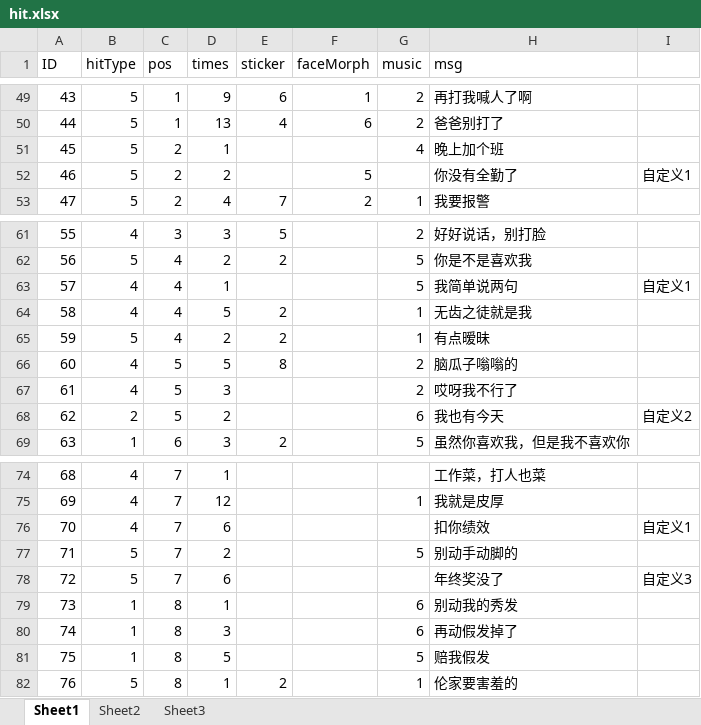
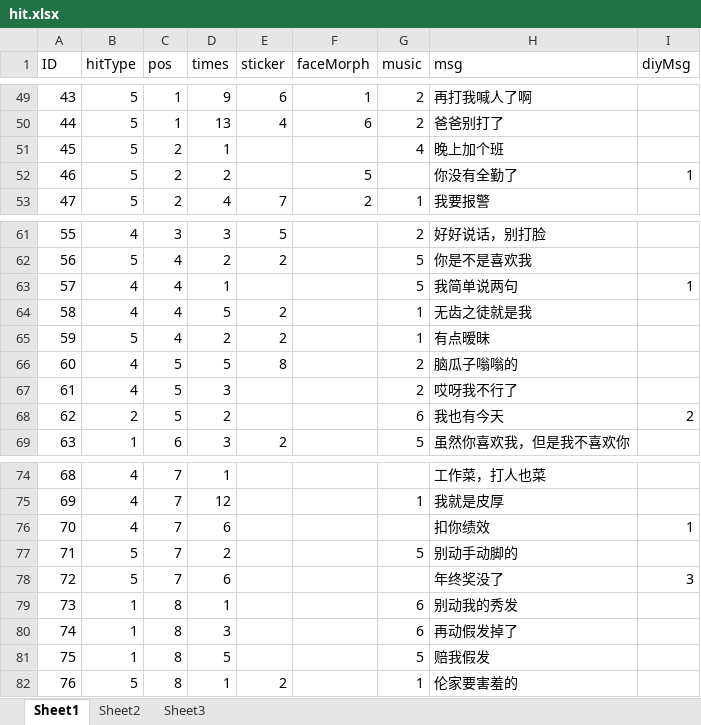
Before and after one commit to shanlihou/LoveMiniGame, an Excel workbook: tables/hit.xlsx, sheet Sheet1, drawn as a sheet; only a part is shown, gaps mark what is left out; values as stored, in another font and other column widths than the file's, no borders; the diff covers the shown part only; the diff names each change by its address in the sheet, - before the commit and + after, or states it on an @@ line.

```diff
--- a/tables/hit.xlsx (sheet Sheet1)
+++ b/tables/hit.xlsx (sheet Sheet1)
-I1: (empty)
+I1: diyMsg
-I52 (diyMsg): 自定义1
+I52 (diyMsg): 1
-I63 (diyMsg): 自定义1
+I63 (diyMsg): 1
-I68 (diyMsg): 自定义2
+I68 (diyMsg): 2
-I76 (diyMsg): 自定义1
+I76 (diyMsg): 1
-I78 (diyMsg): 自定义3
+I78 (diyMsg): 3
```
Also changed, not shown: 10 edited cells elsewhere in this sheet, 11 other files.
